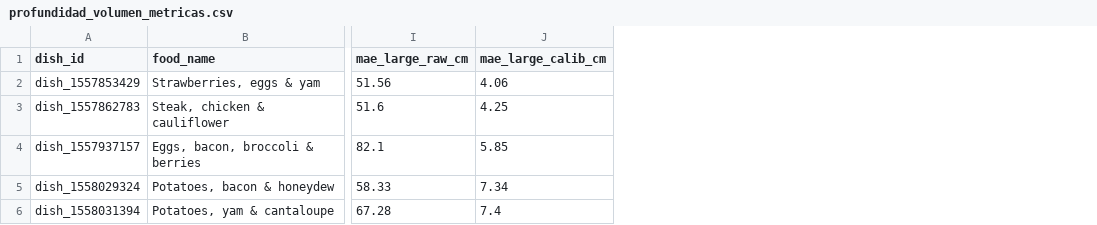
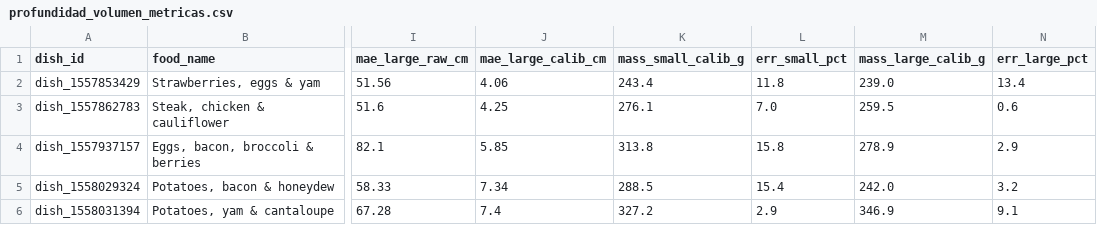
Before and after one commit to Manuel-Posada/CaloriesCounter, a CSV file: research/comparison/profundidad_volumen_metricas.csv, drawn as a sheet; only a part is shown, gaps mark what is left out; the diff names each change by its address in the sheet, - before the commit and + after, or states it on an @@ line.

```diff
--- a/research/comparison/profundidad_volumen_metricas.csv
+++ b/research/comparison/profundidad_volumen_metricas.csv
+column K (mass_small_calib_g), rows 2-6: 243.4 | 276.1 | 313.8 | 288.5 | 327.2
+column L (err_small_pct), rows 2-6: 11.8 | 7.0 | 15.8 | 15.4 | 2.9
+column M (mass_large_calib_g), rows 2-6: 239.0 | 259.5 | 278.9 | 242.0 | 346.9
+column N (err_large_pct), rows 2-6: 13.4 | 0.6 | 2.9 | 3.2 | 9.1
```
Also changed, not shown: research/visual_resources/profundidad_volumen_metricas.csv, 10 other files.
